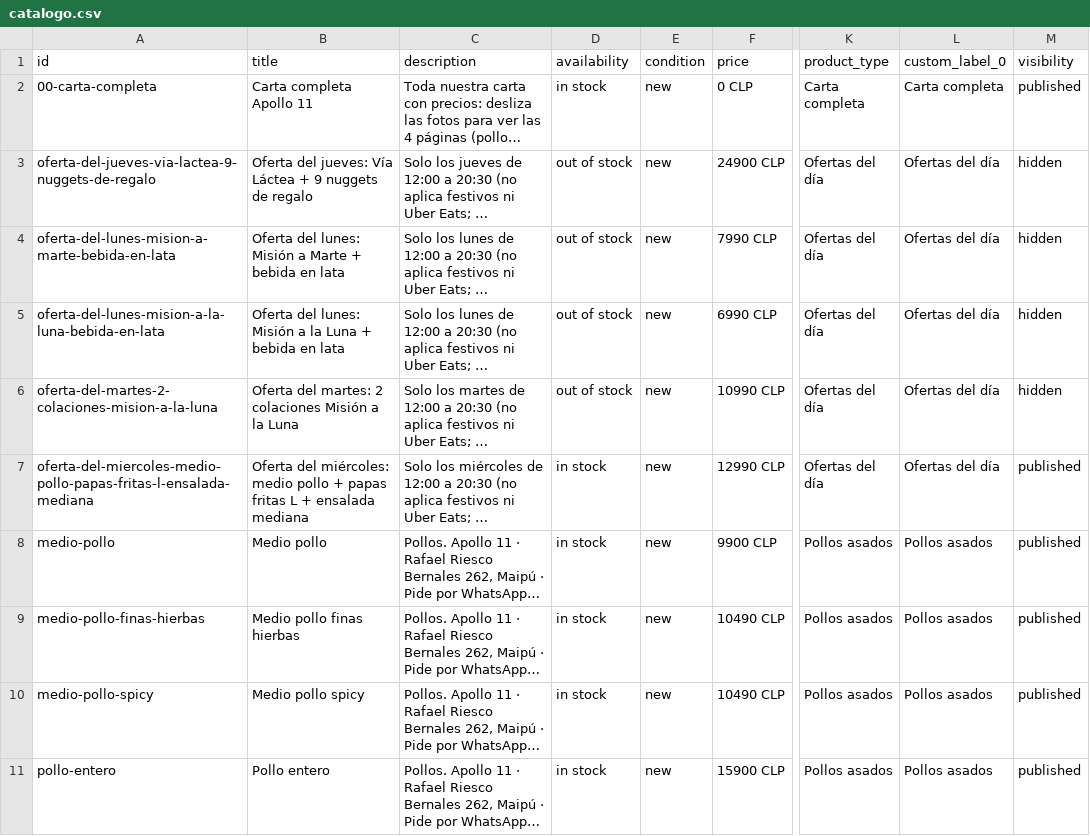
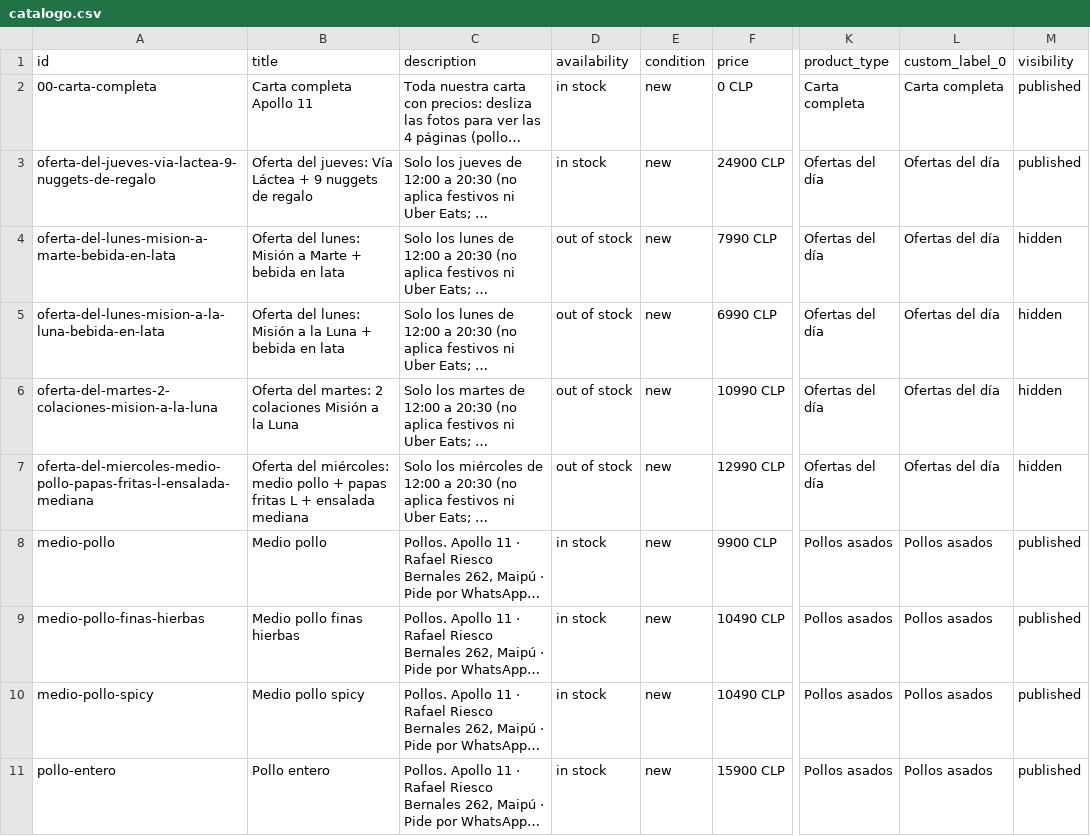
Before and after one commit to rolandoclaverie/apollo11-catalogo, a CSV file: catalogo.csv, drawn as a sheet; only a part is shown, gaps mark what is left out; long unchanged cells end in …; the diff names each change by its address in the sheet, - before the commit and + after, or states it on an @@ line.

Commit message:
Fotos del catálogo al día

```diff
--- a/catalogo.csv
+++ b/catalogo.csv
-D3 (availability): out of stock
+D3 (availability): in stock
-M3 (visibility): hidden
+M3 (visibility): published
-D7 (availability): in stock
+D7 (availability): out of stock
-M7 (visibility): published
+M7 (visibility): hidden
```
